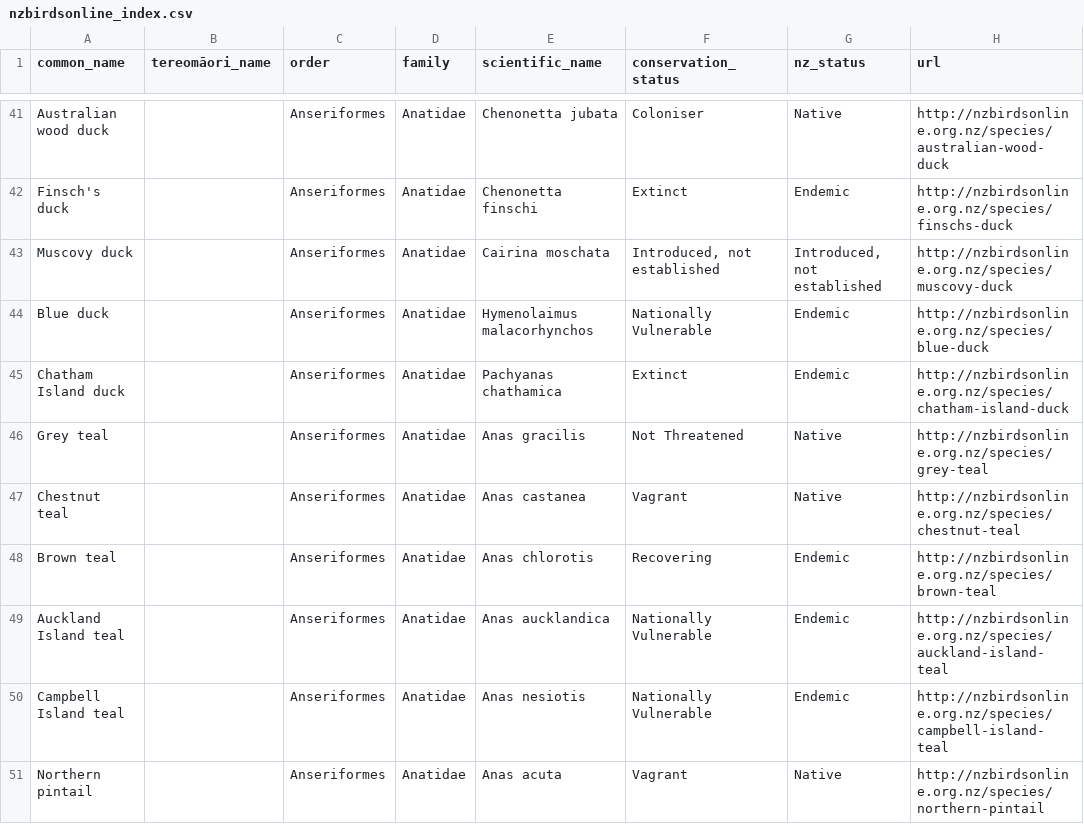
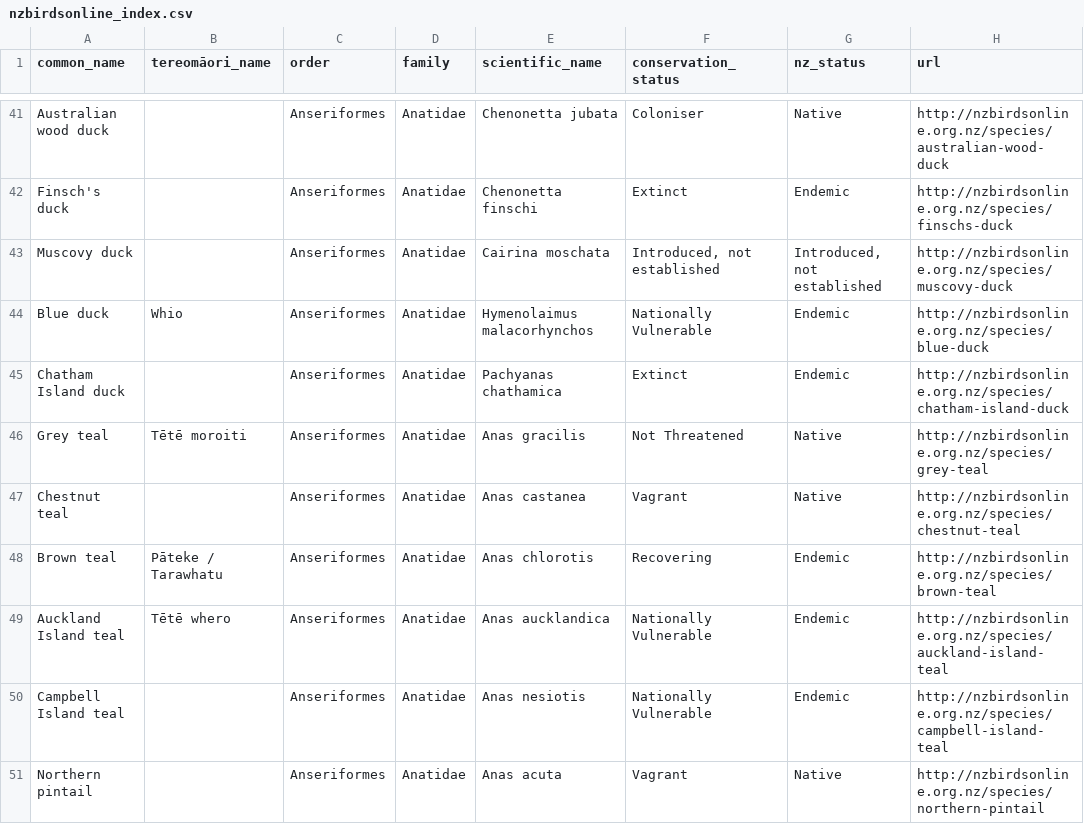
Before and after one commit to wayne-shih/DDS-NZBirds_en_mi, a CSV file: nzbirdsonline_index.csv, drawn as a sheet; only a part is shown, gaps mark what is left out; the diff covers the shown part only.

Commit message:
feat: add te reo names
sources * teara.govt.nz * maoridictionary.co.nz * nzbirds.com

```diff
--- a/nzbirdsonline_index.csv
+++ b/nzbirdsonline_index.csv
@@ -43,8 +43,8 @@ Finsch's duck,,Anseriformes,Anatidae,Chenonetta finschi,Extinct,Endemic,http://n
 Muscovy duck,,Anseriformes,Anatidae,Cairina moschata,"Introduced, not established","Introduced, not established",http://nzbirdsonline.org.nz/species/muscovy-duck
-Blue duck,,Anseriformes,Anatidae,Hymenolaimus malacorhynchos,Nationally Vulnerable,Endemic,http://nzbirdsonline.org.nz/species/blue-duck
+Blue duck,Whio,Anseriformes,Anatidae,Hymenolaimus malacorhynchos,Nationally Vulnerable,Endemic,http://nzbirdsonline.org.nz/species/blue-duck
 Chatham Island duck,,Anseriformes,Anatidae,Pachyanas chathamica,Extinct,Endemic,http://nzbirdsonline.org.nz/species/chatham-island-duck
-Grey teal,,Anseriformes,Anatidae,Anas gracilis,Not Threatened,Native,http://nzbirdsonline.org.nz/species/grey-teal
+Grey teal,Tētē moroiti,Anseriformes,Anatidae,Anas gracilis,Not Threatened,Native,http://nzbirdsonline.org.nz/species/grey-teal
 Chestnut teal,,Anseriformes,Anatidae,Anas castanea,Vagrant,Native,http://nzbirdsonline.org.nz/species/chestnut-teal
-Brown teal,,Anseriformes,Anatidae,Anas chlorotis,Recovering,Endemic,http://nzbirdsonline.org.nz/species/brown-teal
-Auckland Island teal,,Anseriformes,Anatidae,Anas aucklandica,Nationally Vulnerable,Endemic,http://nzbirdsonline.org.nz/species/auckland-island-teal
+Brown teal,Pāteke / Tarawhatu,Anseriformes,Anatidae,Anas chlorotis,Recovering,Endemic,http://nzbirdsonline.org.nz/species/brown-teal
+Auckland Island teal,Tētē whero,Anseriformes,Anatidae,Anas aucklandica,Nationally Vulnerable,Endemic,http://nzbirdsonline.org.nz/species/auckland-island-teal
 Campbell Island teal,,Anseriformes,Anatidae,Anas nesiotis,Nationally Vulnerable,Endemic,http://nzbirdsonline.org.nz/species/campbell-island-teal
```
Also changed, not shown: 124 edited cells elsewhere in this file.
